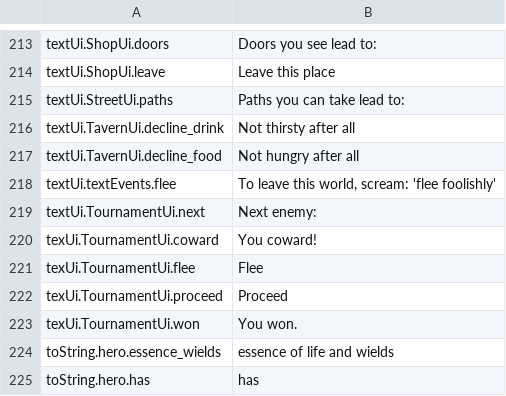
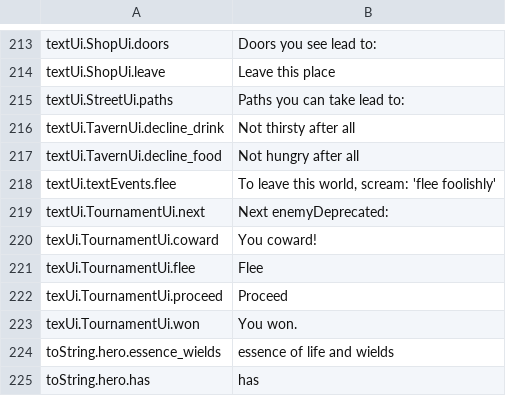
Before and after one commit to lancvslav/TheGame, a CSV file: resources/localization/localization.csv, drawn as a sheet; only a part is shown, gaps mark what is left out.

```diff
--- a/resources/localization/localization.csv
+++ b/resources/localization/localization.csv
@@ -218,3 +218,3 @@ textUi.TavernUi.decline_food;Not hungry after all
 textUi.textEvents.flee;To leave this world, scream: 'flee foolishly'
-textUi.TournamentUi.next;Next enemy:
+textUi.TournamentUi.next;Next enemyDeprecated:
 texUi.TournamentUi.coward;You coward!
```
Also changed, not shown: resources/data/attacks.csv, resources/data/enemies/enemies.csv, 18 other files.
